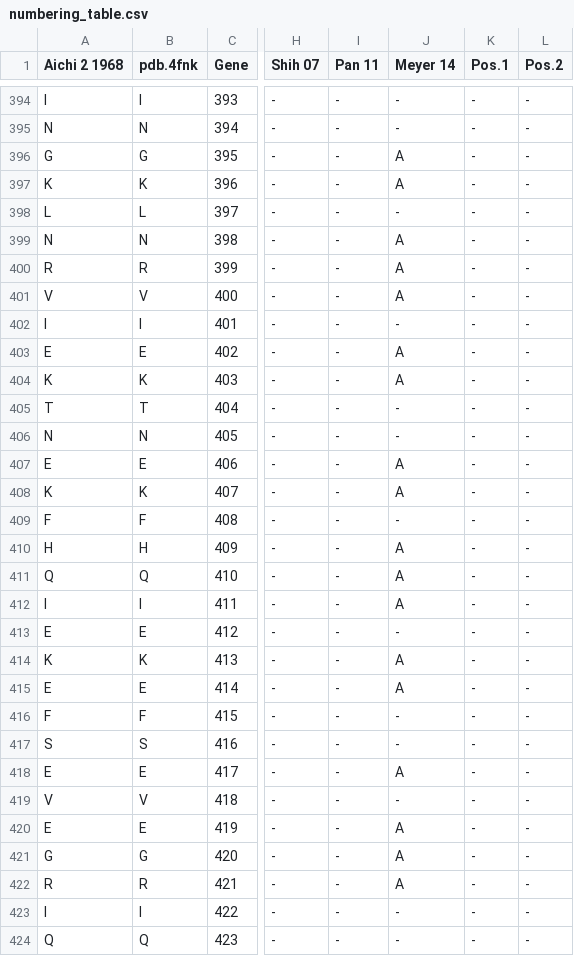
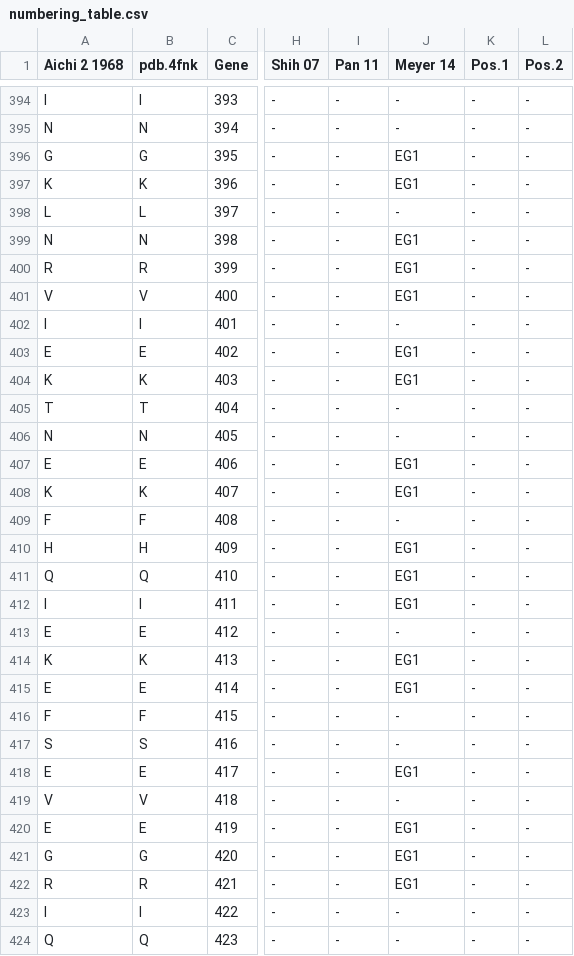
Before and after one commit to wilkelab/influenza_HA_evolution, a CSV file: data_table/numbering_table.csv, drawn as a sheet; only a part is shown, gaps mark what is left out; the diff covers the shown part only; the diff names each change by its address in the sheet, - before the commit and + after, or states it on an @@ line.

```diff
--- a/data_table/numbering_table.csv
+++ b/data_table/numbering_table.csv
-J396:J397 (Meyer 14): A
+J396:J397 (Meyer 14): EG1
-J399:J401 (Meyer 14): A
+J399:J401 (Meyer 14): EG1
-J403:J404 (Meyer 14): A
+J403:J404 (Meyer 14): EG1
-J407:J408 (Meyer 14): A
+J407:J408 (Meyer 14): EG1
-J410:J412 (Meyer 14): A
+J410:J412 (Meyer 14): EG1
-J414:J415 (Meyer 14): A
+J414:J415 (Meyer 14): EG1
-J418 (Meyer 14): A
+J418 (Meyer 14): EG1
-J420:J422 (Meyer 14): A
+J420:J422 (Meyer 14): EG1
```
Also changed, not shown: 88 edited cells elsewhere in this file, 1 other file.
